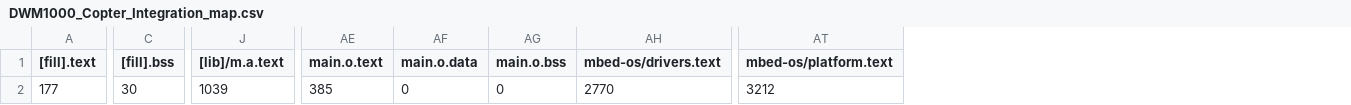
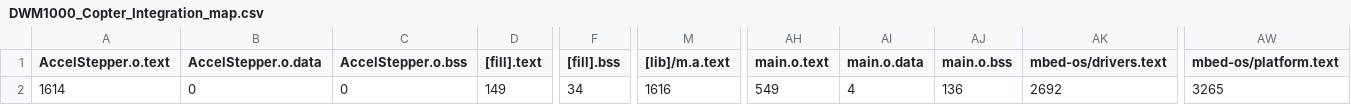
Before and after one commit to ovgu-FINken/DWM1000_Copter_Integration, a CSV file: BUILD/DWM1000_STM32L443CC/GCC_ARM-DEBUG/DWM1000_Copter_Integration_map.csv, drawn as a sheet; only a part is shown, gaps mark what is left out; addresses are those after the commit; the diff covers the shown part only; the diff names each change by its address in the sheet, - before the commit and + after, or states it on an @@ line.

```diff
--- a/BUILD/DWM1000_STM32L443CC/GCC_ARM-DEBUG/DWM1000_Copter_Integration_map.csv
+++ b/BUILD/DWM1000_STM32L443CC/GCC_ARM-DEBUG/DWM1000_Copter_Integration_map.csv
+column A (AccelStepper.o.text), row 2: 1614
+column B (AccelStepper.o.data), row 2: 0
+column C (AccelStepper.o.bss), row 2: 0
-D2 ([fill].text): 177
+D2 ([fill].text): 149
-F2 ([fill].bss): 30
+F2 ([fill].bss): 34
-M2 ([lib]/m.a.text): 1039
+M2 ([lib]/m.a.text): 1616
-AH2 (main.o.text): 385
+AH2 (main.o.text): 549
-AI2 (main.o.data): 0
+AI2 (main.o.data): 4
-AJ2 (main.o.bss): 0
+AJ2 (main.o.bss): 136
-AK2 (mbed-os/drivers.text): 2770
+AK2 (mbed-os/drivers.text): 2692
-AW2 (mbed-os/platform.text): 3212
+AW2 (mbed-os/platform.text): 3265
```
Also changed, not shown: 4 edited cells elsewhere in this file, 14 other files.
